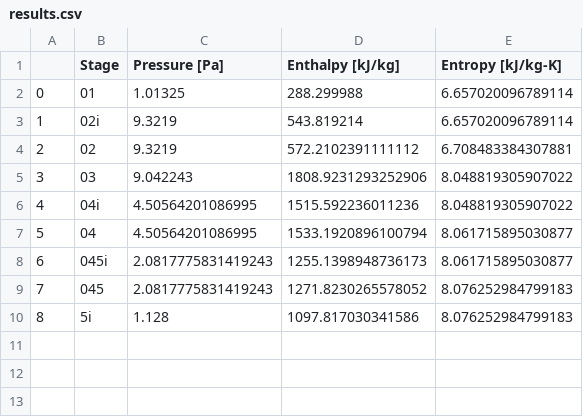
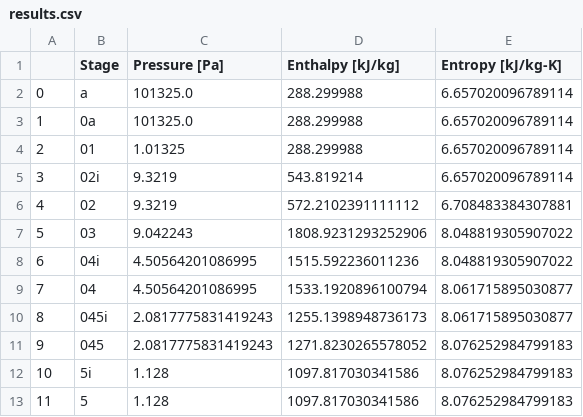
Before and after one commit to Carmeisel101/RealEngineCycle_TurboProp, a CSV file: task1/results.csv, drawn as a sheet; addresses are those after the commit; the diff names each change by its address in the sheet, - before the commit and + after, or states it on an @@ line.

```diff
--- a/task1/results.csv
+++ b/task1/results.csv
+row 2: 0 | a | 101325.0 | 288.299988 | 6.657020096789114
+row 3: 1 | 0a | 101325.0 | 288.299988 | 6.657020096789114
@@ column A renumbered between rows 4 and 12 @@
+row 13: 11 | 5 | 1.128 | 1097.817030341586 | 8.076252984799183
```
Also changed, not shown: task1/BasicSpecs.csv, task3/Station2Task3.csv, 4 other files.
